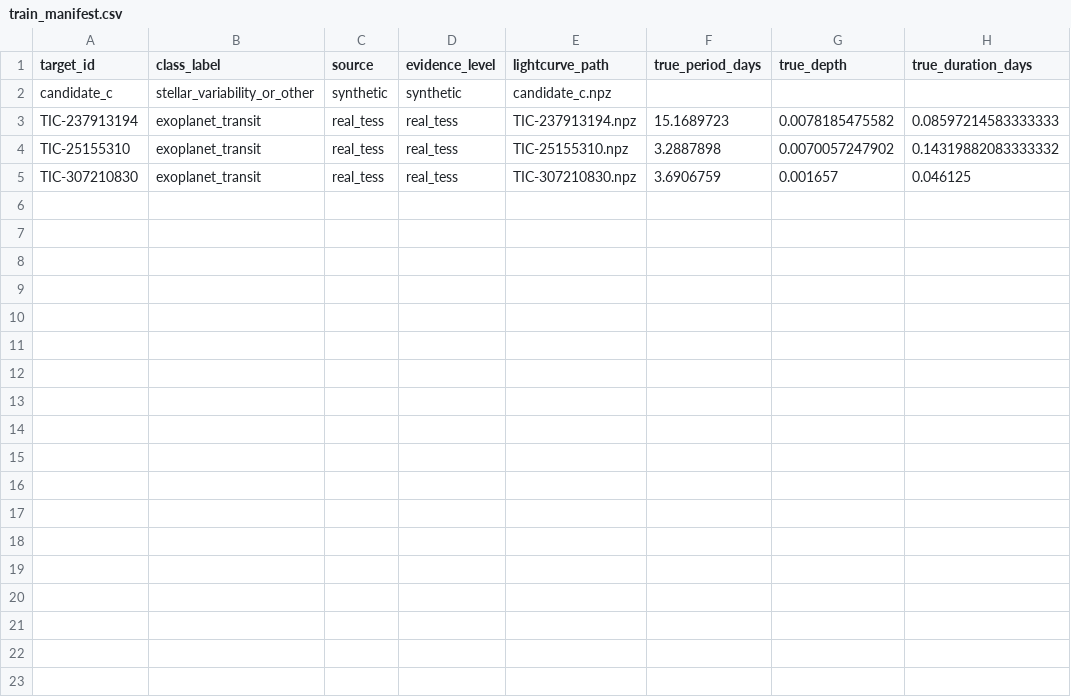
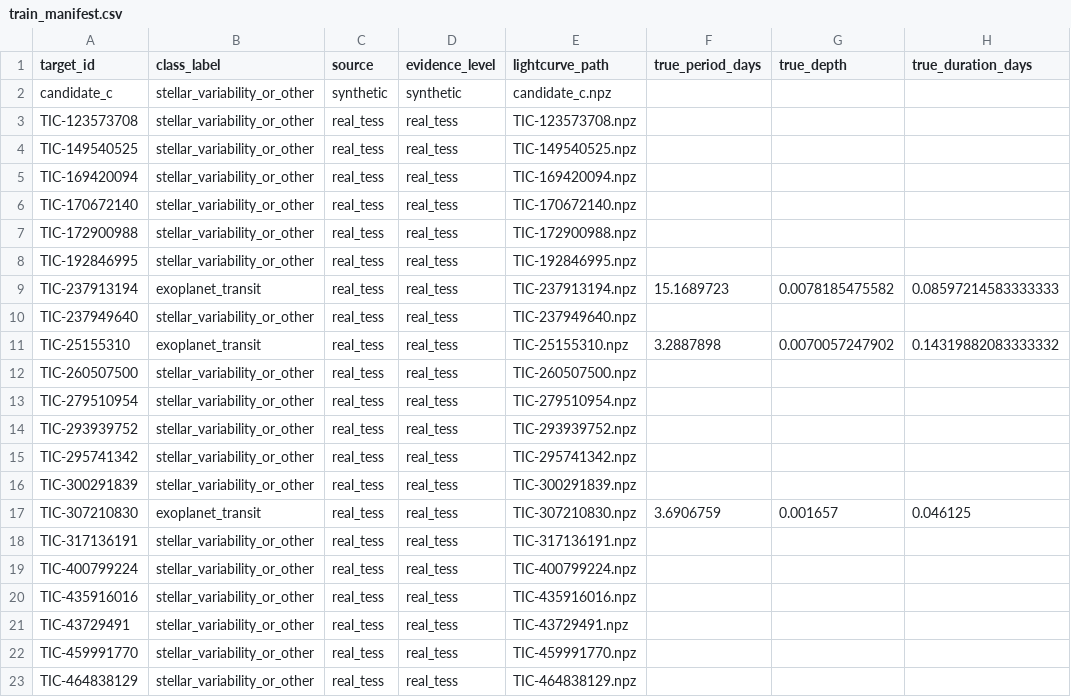
Before and after one commit to arachknight66/transitlens-data-pipeline, a CSV file: datasets/processed/lightcurves/splits/train_manifest.csv, drawn as a sheet; the diff names each change by its address in the sheet, - before the commit and + after, or states it on an @@ line.

Commit message:
feat: add data pipeline utilities and build scripts for TESS training manifest generation.

```diff
--- a/datasets/processed/lightcurves/splits/train_manifest.csv
+++ b/datasets/processed/lightcurves/splits/train_manifest.csv
+row 3: TIC-123573708 | stellar_variability_or_other | real_tess | real_tess | TIC-123573708.npz
+row 4: TIC-149540525 | stellar_variability_or_other | real_tess | real_tess | TIC-149540525.npz
+row 5: TIC-169420094 | stellar_variability_or_other | real_tess | real_tess | TIC-169420094.npz
+row 6: TIC-170672140 | stellar_variability_or_other | real_tess | real_tess | TIC-170672140.npz
+row 7: TIC-172900988 | stellar_variability_or_other | real_tess | real_tess | TIC-172900988.npz
+row 8: TIC-192846995 | stellar_variability_or_other | real_tess | real_tess | TIC-192846995.npz
+row 10: TIC-237949640 | stellar_variability_or_other | real_tess | real_tess | TIC-237949640.npz
+row 12: TIC-260507500 | stellar_variability_or_other | real_tess | real_tess | TIC-260507500.npz
+row 13: TIC-279510954 | stellar_variability_or_other | real_tess | real_tess | TIC-279510954.npz
+row 14: TIC-293939752 | stellar_variability_or_other | real_tess | real_tess | TIC-293939752.npz
+row 15: TIC-295741342 | stellar_variability_or_other | real_tess | real_tess | TIC-295741342.npz
+row 16: TIC-300291839 | stellar_variability_or_other | real_tess | real_tess | TIC-300291839.npz
+row 18: TIC-317136191 | stellar_variability_or_other | real_tess | real_tess | TIC-317136191.npz
+row 19: TIC-400799224 | stellar_variability_or_other | real_tess | real_tess | TIC-400799224.npz
+row 20: TIC-435916016 | stellar_variability_or_other | real_tess | real_tess | TIC-435916016.npz
+row 21: TIC-43729491 | stellar_variability_or_other | real_tess | real_tess | TIC-43729491.npz
+row 22: TIC-459991770 | stellar_variability_or_other | real_tess | real_tess | TIC-459991770.npz
+row 23: TIC-464838129 | stellar_variability_or_other | real_tess | real_tess | TIC-464838129.npz
```
Also changed, not shown: datasets/processed/lightcurves/splits/val_manifest.csv, 29 other files.
